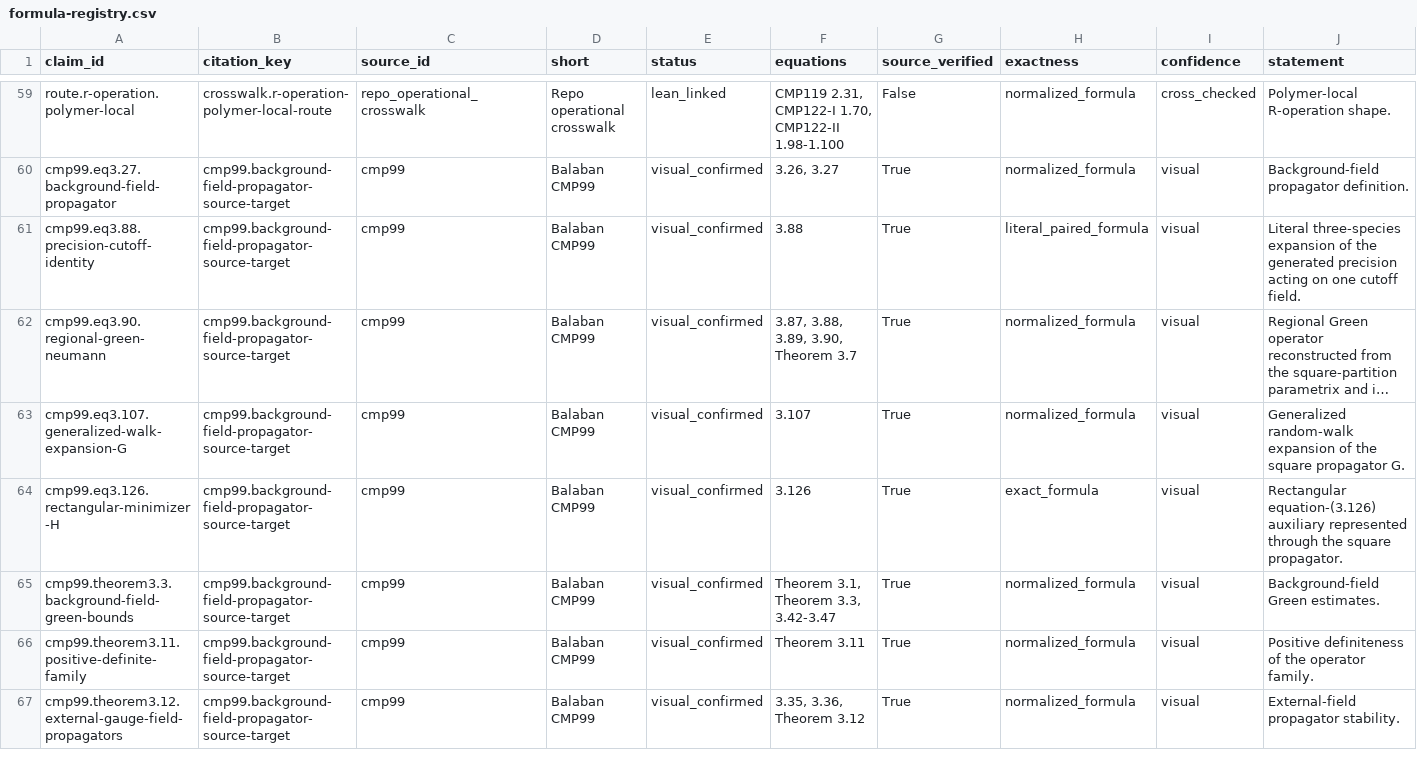
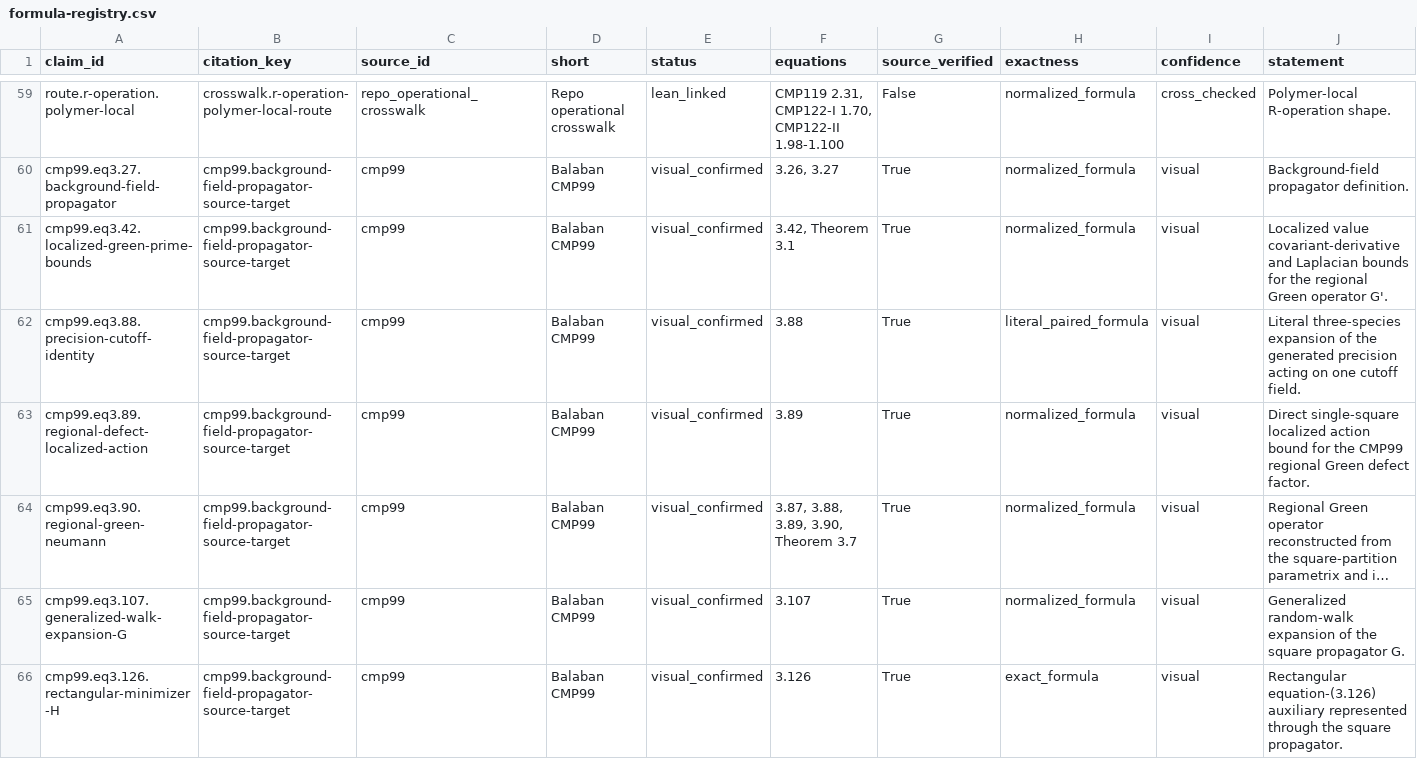
Before and after one commit to lluiseriksson/THE-ERIKSSON-PROGRAMME, a CSV file: docs/source-db/indices/formula-registry.csv, drawn as a sheet; only a part is shown, gaps mark what is left out; the shorter side is filled out with more unchanged rows; long unchanged cells end in …; rows hold the shown columns only; the diff names each change by its address in the sheet, - before the commit and + after, or states it on an @@ line.

Commit message:
docs(rg): separate CMP99 equations 3.42 and 3.89

```diff
--- a/docs/source-db/indices/formula-registry.csv
+++ b/docs/source-db/indices/formula-registry.csv
+row 61: cmp99.eq3.42.localized-green-prime-bounds | cmp99.background-field-propagator-source-target | cmp99 | Balaban CMP99 | visual_confirmed | 3.42, Theorem 3.1 | True | normalized_formula | visual | Localized value covariant-derivative and Laplacian bounds for the regional Green operator G'.
+row 63: cmp99.eq3.89.regional-defect-localized-action | cmp99.background-field-propagator-source-target | cmp99 | Balaban CMP99 | visual_confirmed | 3.89 | True | normalized_formula | visual | Direct single-square localized action bound for the CMP99 regional Green defect factor.
```
Also changed, not shown: 4 other files.
